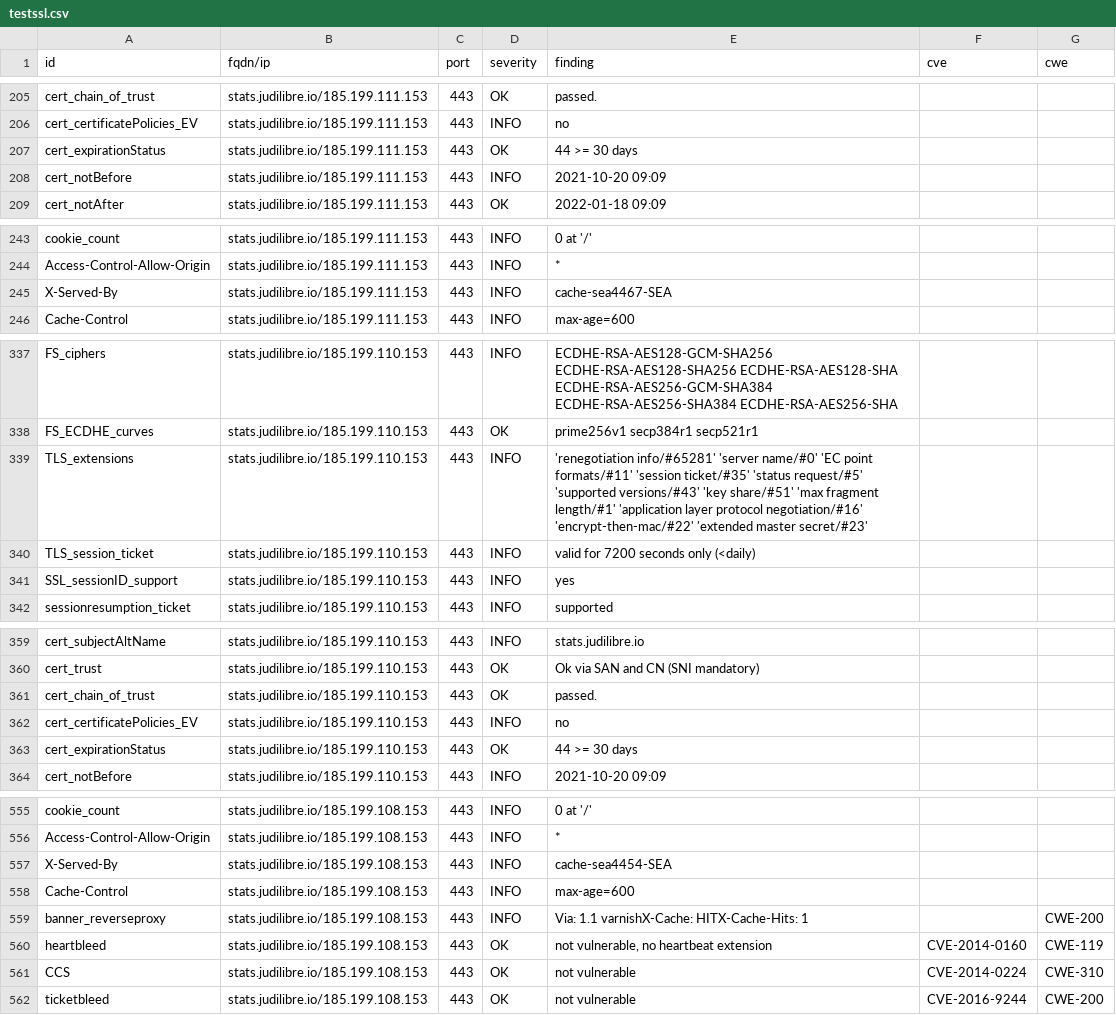
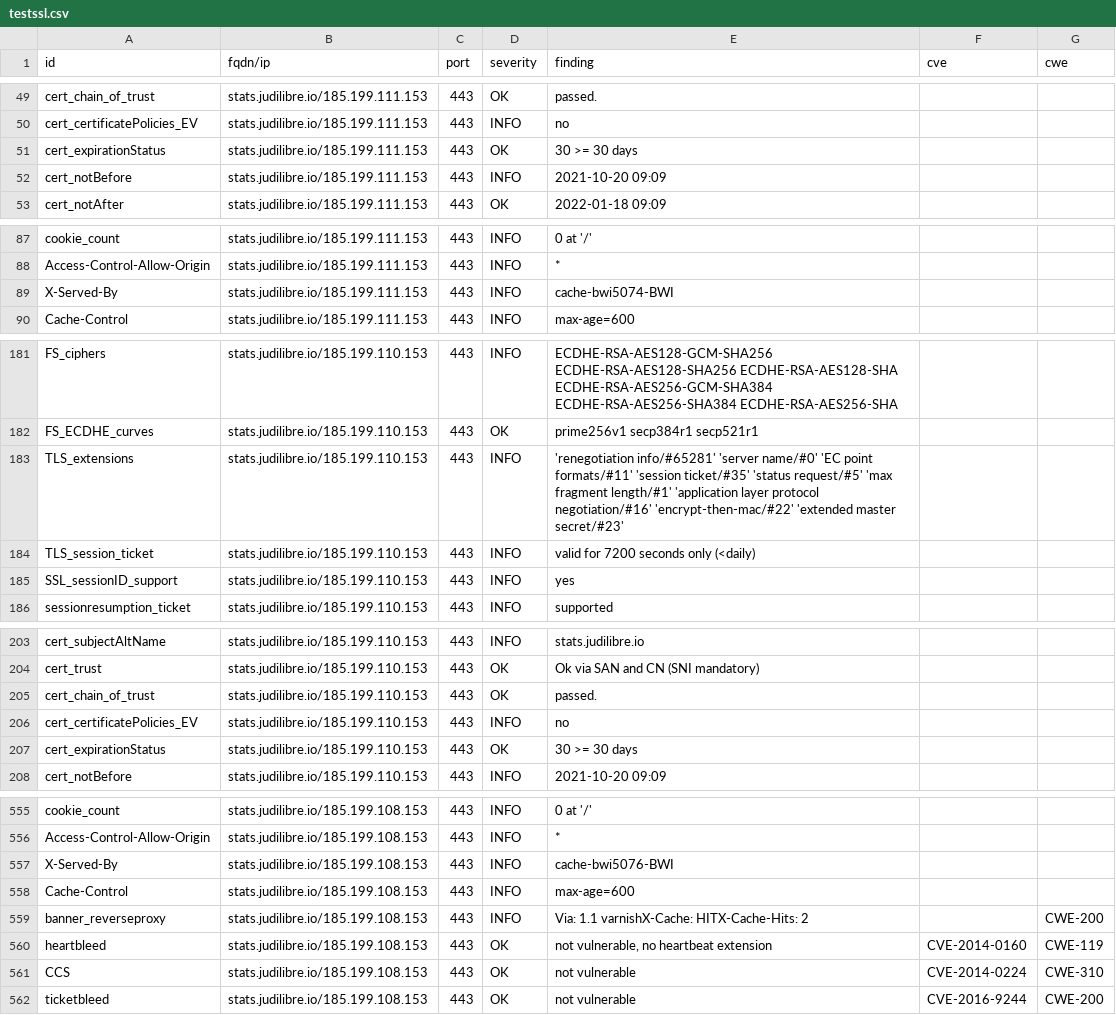
Before and after one commit to Cour-de-cassation/dashlord, a CSV file: results/aHR0cHM6Ly9zdGF0cy5qdWRpbGlicmUuaW8=/testssl.csv, drawn as a sheet; only a part is shown, gaps mark what is left out; the diff covers the shown part only.

```diff
--- a/results/aHR0cHM6Ly9zdGF0cy5qdWRpbGlicmUuaW8=/testssl.csv
+++ b/results/aHR0cHM6Ly9zdGF0cy5qdWRpbGlicmUuaW8=/testssl.csv
@@ -206,3 +50,3 @@
 "cert_certificatePolicies_EV","stats.judilibre.io/185.199.111.153","443","INFO","no","",""
-"cert_expirationStatus","stats.judilibre.io/185.199.111.153","443","OK","44 >= 30 days","",""
+"cert_expirationStatus","stats.judilibre.io/185.199.111.153","443","OK","30 >= 30 days","",""
 "cert_notBefore","stats.judilibre.io/185.199.111.153","443","INFO","2021-10-20 09:09","",""
@@ -244,3 +88,3 @@
 "Access-Control-Allow-Origin","stats.judilibre.io/185.199.111.153","443","INFO","*","",""
-"X-Served-By","stats.judilibre.io/185.199.111.153","443","INFO","cache-sea4467-SEA","",""
+"X-Served-By","stats.judilibre.io/185.199.111.153","443","INFO","cache-bwi5074-BWI","",""
 "Cache-Control","stats.judilibre.io/185.199.111.153","443","INFO","max-age=600","",""
@@ -338,3 +182,3 @@
 "FS_ECDHE_curves","stats.judilibre.io/185.199.110.153","443","OK","prime256v1 secp384r1 secp521r1","",""
-"TLS_extensions","stats.judilibre.io/185.199.110.153","443","INFO","'renegotiation info/#65281' 'server name/#0' 'EC point formats/#11' 'session ticket/#35' 'status request/#5' 'supported versions/#43' 'key share/#51' 'max fragment length/#1' 'application layer protocol negotiation/#16' 'encrypt-then-mac/#22' 'extended master secret/#23'","",""
+"TLS_extensions","stats.judilibre.io/185.199.110.153","443","INFO","'renegotiation info/#65281' 'server name/#0' 'EC point formats/#11' 'session ticket/#35' 'status request/#5' 'max fragment length/#1' 'application layer protocol negotiation/#16' 'encrypt-then-mac/#22' 'extended master secret/#23'","",""
 "TLS_session_ticket","stats.judilibre.io/185.199.110.153","443","INFO","valid for 7200 seconds only (<daily)","",""
@@ -362,3 +206,3 @@
 "cert_certificatePolicies_EV","stats.judilibre.io/185.199.110.153","443","INFO","no","",""
-"cert_expirationStatus","stats.judilibre.io/185.199.110.153","443","OK","44 >= 30 days","",""
+"cert_expirationStatus","stats.judilibre.io/185.199.110.153","443","OK","30 >= 30 days","",""
 "cert_notBefore","stats.judilibre.io/185.199.110.153","443","INFO","2021-10-20 09:09","",""
@@ -556,5 +556,5 @@
 "Access-Control-Allow-Origin","stats.judilibre.io/185.199.108.153","443","INFO","*","",""
-"X-Served-By","stats.judilibre.io/185.199.108.153","443","INFO","cache-sea4454-SEA","",""
+"X-Served-By","stats.judilibre.io/185.199.108.153","443","INFO","cache-bwi5076-BWI","",""
 "Cache-Control","stats.judilibre.io/185.199.108.153","443","INFO","max-age=600","",""
-"banner_reverseproxy","stats.judilibre.io/185.199.108.153","443","INFO","Via: 1.1 varnishX-Cache: HITX-Cache-Hits: 1","","CWE-200"
+"banner_reverseproxy","stats.judilibre.io/185.199.108.153","443","INFO","Via: 1.1 varnishX-Cache: HITX-Cache-Hits: 2","","CWE-200"
 "heartbleed","stats.judilibre.io/185.199.108.153","443","OK","not vulnerable, no heartbeat extension","CVE-2014-0160","CWE-119"
```
Also changed, not shown: 2 added rows, 2 removed rows, 154 moved rows and 2 edited cells elsewhere in this file, 14 other files.
